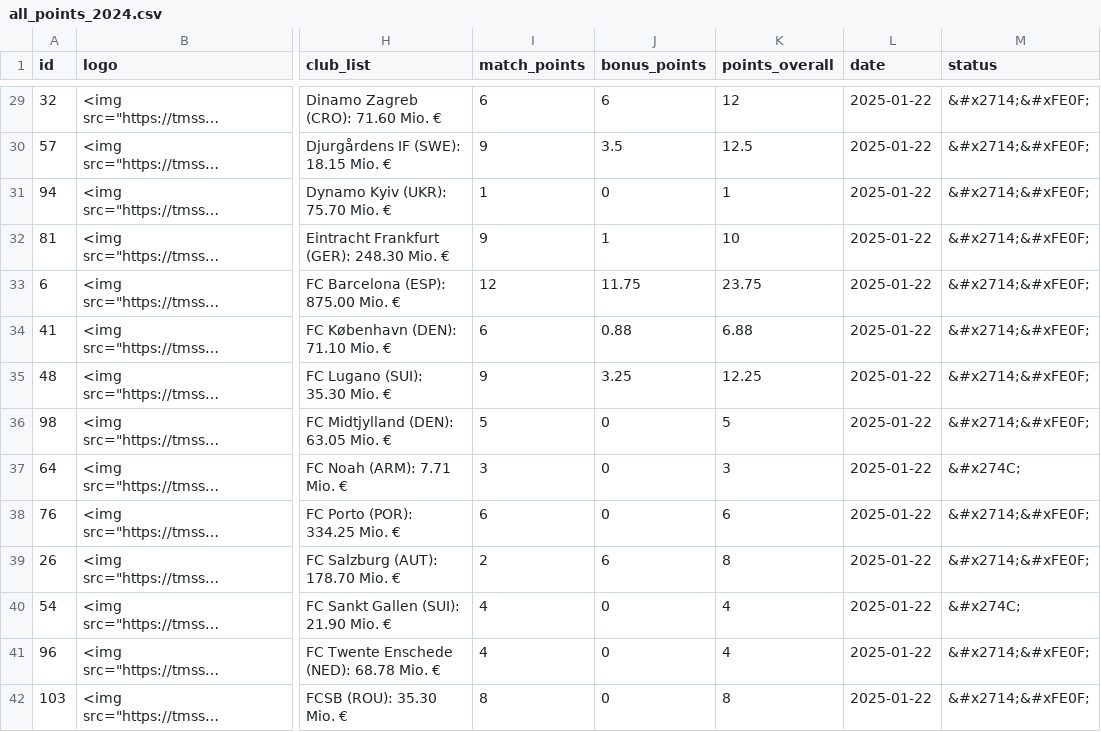
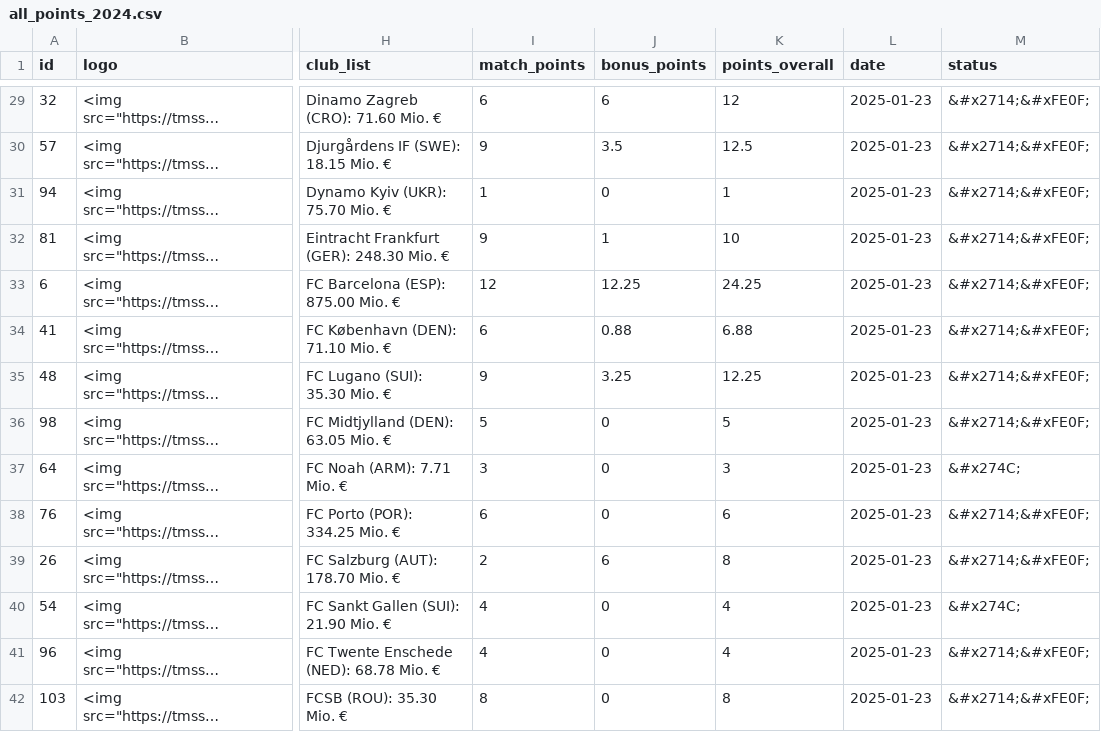
Before and after one commit to swissfootdata/UEFA_Rankings, a CSV file: Output/all_points_2024.csv, drawn as a sheet; only a part is shown, gaps mark what is left out; long unchanged cells end in …; the diff covers the shown part only; the diff names each change by its address in the sheet, - before the commit and + after, or states it on an @@ line.

```diff
--- a/Output/all_points_2024.csv
+++ b/Output/all_points_2024.csv
-L29:L42 (date): 2025-01-22
+L29:L42 (date): 2025-01-23
-J33 (bonus_points): 11.75
+J33 (bonus_points): 12.25
-K33 (points_overall): 23.75
+K33 (points_overall): 24.25
```
Also changed, not shown: 140 edited cells elsewhere in this file, Output/club_owner_data_2024.csv, Output/efficiency_clubs_2024.csv, 4 other files.
